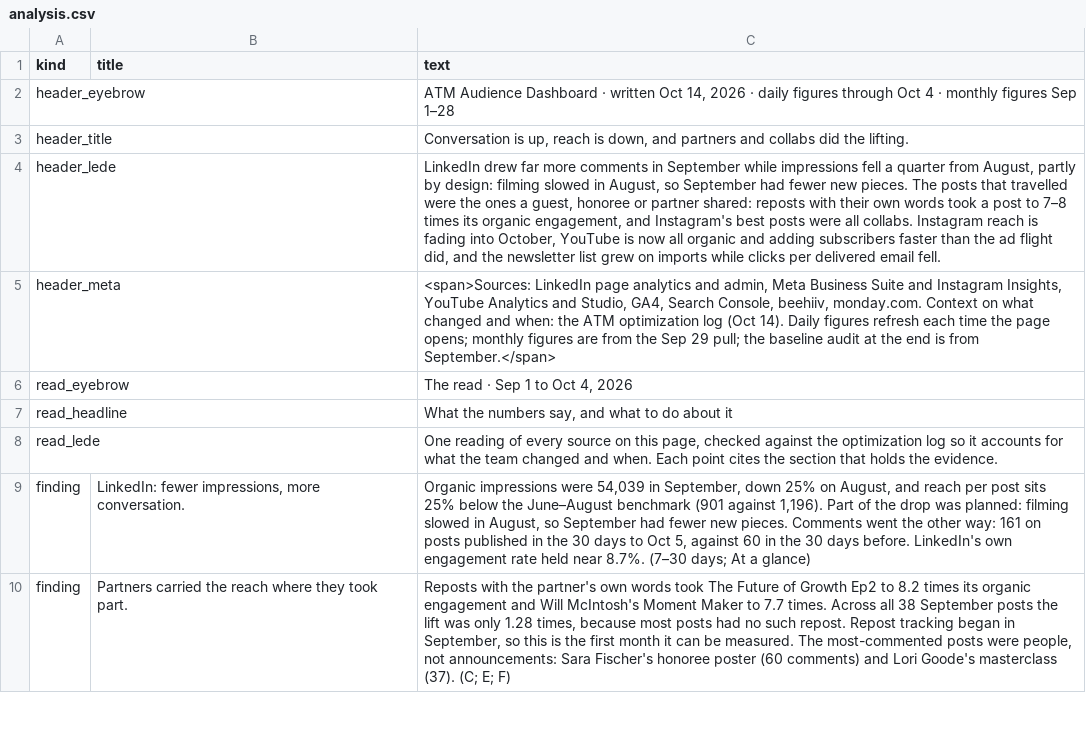
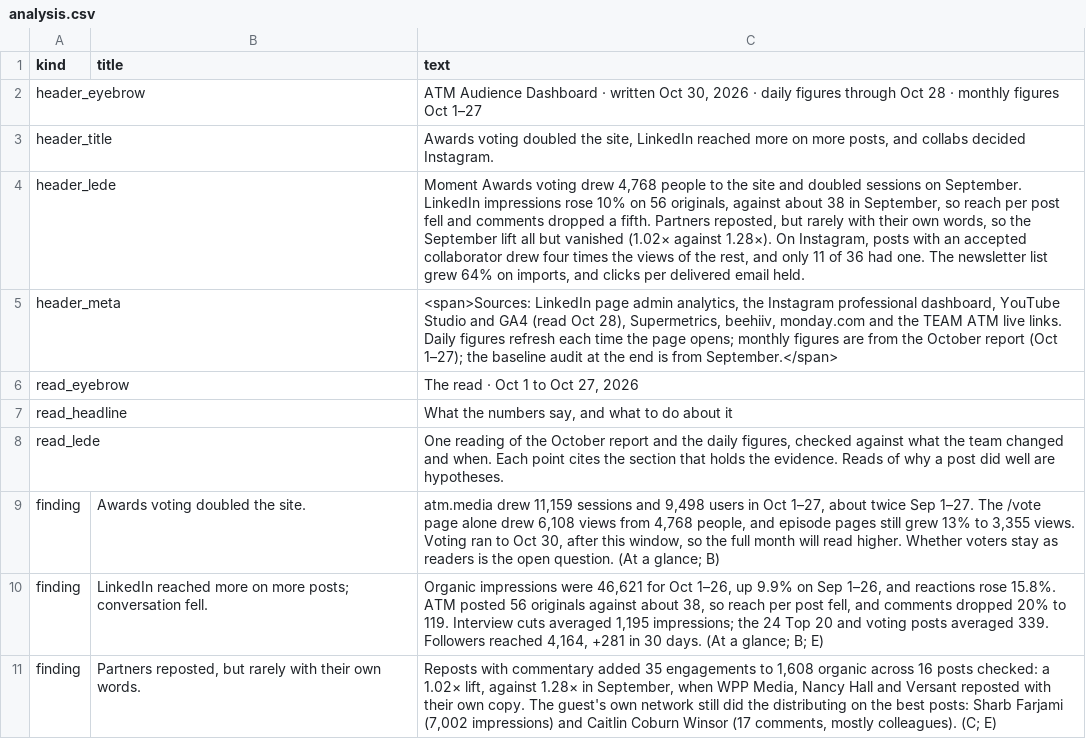
Before and after one commit to Tohomito/atm-dashboard, a CSV file: data/analysis.csv, drawn as a sheet; only a part is shown; the diff covers the shown part only.

```diff
--- a/data/analysis.csv
+++ b/data/analysis.csv
@@ -1,10 +1,11 @@
 kind,title,text
-header_eyebrow,,"ATM Audience Dashboard · written Oct 14, 2026 · daily figures through Oct 4 · monthly figures Sep 1–28"
-header_title,,"Conversation is up, reach is down, and partners and collabs did the lifting."
-header_lede,,"LinkedIn drew far more comments in September while impressions fell a quarter from August, partly by design: filming slowed in August, so September had fewer new pieces. The posts that travelled were the ones a guest, honoree or partner shared: reposts with their own words took a post to 7–8 times its organic engagement, and Instagram's best posts were all collabs. Instagram reach is fading into October, YouTube is now all organic and adding subscribers faster than the ad flight did, and the newsletter list grew on imports while clicks per delivered email fell."
-header_meta,,"<span>Sources: LinkedIn page analytics and admin, Meta Business Suite and Instagram Insights, YouTube Analytics and Studio, GA4, Search Console, beehiiv, monday.com. Context on what changed and when: the ATM optimization log (Oct 14). Daily figures refresh each time the page opens; monthly figures are from the Sep 29 pull; the baseline audit at the end is from September.</span>"
-read_eyebrow,,"The read · Sep 1 to Oct 4, 2026"
+header_eyebrow,,"ATM Audience Dashboard · written Oct 30, 2026 · daily figures through Oct 28 · monthly figures Oct 1–27"
+header_title,,"Awards voting doubled the site, LinkedIn reached more on more posts, and collabs decided Instagram."
+header_lede,,"Moment Awards voting drew 4,768 people to the site and doubled sessions on September. LinkedIn impressions rose 10% on 56 originals, against about 38 in September, so reach per post fell and comments dropped a fifth. Partners reposted, but rarely with their own words, so the September lift all but vanished (1.02× against 1.28×). On Instagram, posts with an accepted collaborator drew four times the views of the rest, and only 11 of 36 had one. The newsletter list grew 64% on imports, and clicks per delivered email held."
+header_meta,,"<span>Sources: LinkedIn page admin analytics, the Instagram professional dashboard, YouTube Studio and GA4 (read Oct 28), Supermetrics, beehiiv, monday.com and the TEAM ATM live links. Daily figures refresh each time the page opens; monthly figures are from the October report (Oct 1–27); the baseline audit at the end is from September.</span>"
+read_eyebrow,,"The read · Oct 1 to Oct 27, 2026"
 read_headline,,"What the numbers say, and what to do about it"
-read_lede,,"One reading of every source on this page, checked against the optimization log so it accounts for what the team changed and when. Each point cites the section that holds the evidence."
-finding,"LinkedIn: fewer impressions, more conversation.","Organic impressions were 54,039 in September, down 25% on August, and reach per post sits 25% below the June–August benchmark (901 against 1,196). Part of the drop was planned: filming slowed in August, so September had fewer new pieces. Comments went the other way: 161 on posts published in the 30 days to Oct 5, against 60 in the 30 days before. LinkedIn's own engagement rate held near 8.7%. (7–30 days; At a glance)"
-finding,Partners carried the reach where they took part.,"Reposts with the partner's own words took The Future of Growth Ep2 to 8.2 times its organic engagement and Will McIntosh's Moment Maker to 7.7 times. Across all 38 September posts the lift was only 1.28 times, because most posts had no such repost. Repost tracking began in September, so this is the first month it can be measured. The most-commented posts were people, not announcements: Sara Fischer's honoree poster (60 comments) and Lori Goode's masterclass (37). (C; E; F)"
+read_lede,,"One reading of the October report and the daily figures, checked against what the team changed and when. Each point cites the section that holds the evidence. Reads of why a post did well are hypotheses."
+finding,Awards voting doubled the site.,"atm.media drew 11,159 sessions and 9,498 users in Oct 1–27, about twice Sep 1–27. The /vote page alone drew 6,108 views from 4,768 people, and episode pages still grew 13% to 3,355 views. Voting ran to Oct 30, after this window, so the full month will read higher. Whether voters stay as readers is the open question. (At a glance; B)"
+finding,LinkedIn reached more on more posts; conversation fell.,"Organic impressions were 46,621 for Oct 1–26, up 9.9% on Sep 1–26, and reactions rose 15.8%. ATM posted 56 originals against about 38, so reach per post fell, and comments dropped 20% to 119. Interview cuts averaged 1,195 impressions; the 24 Top 20 and voting posts averaged 339. Followers reached 4,164, +281 in 30 days. (At a glance; B; E)"
+finding,"Partners reposted, but rarely with their own words.","Reposts with commentary added 35 engagements to 1,608 organic across 16 posts checked: a 1.02× lift, against 1.28× in September, when WPP Media, Nancy Hall and Versant reposted with their own copy. The guest's own network still did the distributing on the best posts: Sharb Farjami (7,002 impressions) and Caitlin Coburn Winsor (17 comments, mostly colleagues). (C; E)"
```
Also changed, not shown: 3 added rows, 5 removed rows and 22 edited cells elsewhere in this file, data/scorecard/chart_index.csv, data/scorecard/page_text.csv, 26 other files.
